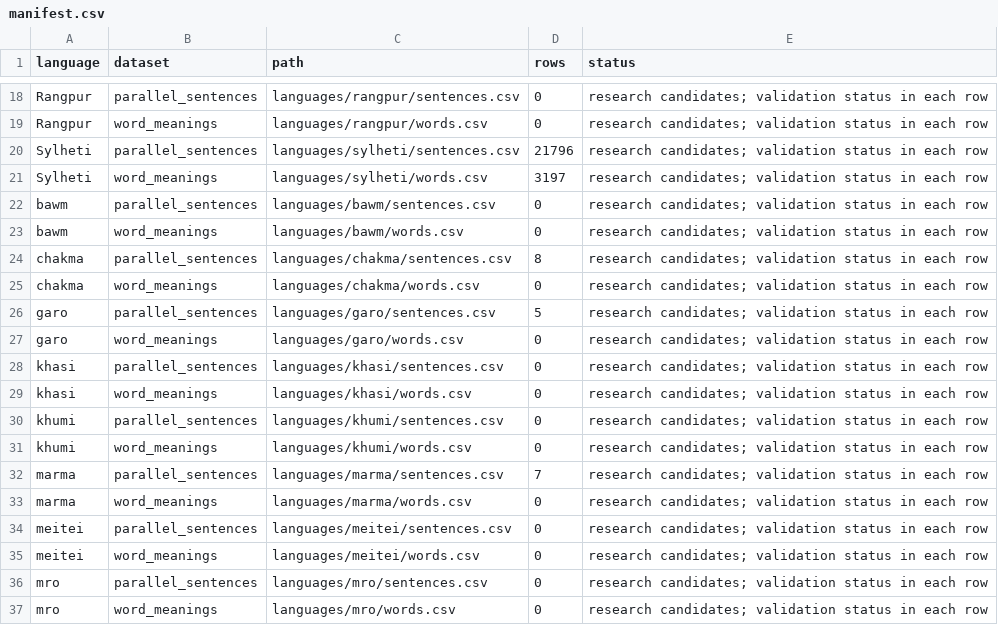
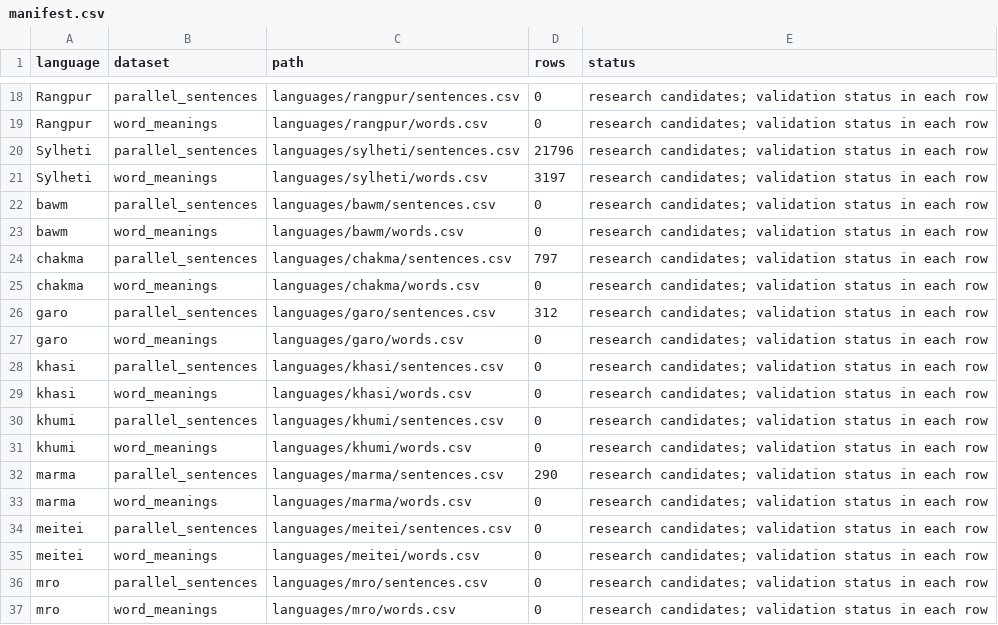
Before and after one commit to Muskan37/Vashasetu, a CSV file: database/languages/manifest.csv, drawn as a sheet; only a part is shown, gaps mark what is left out.

```diff
--- a/database/languages/manifest.csv
+++ b/database/languages/manifest.csv
@@ -23,5 +23,5 @@ bawm,parallel_sentences,languages/bawm/sentences.csv,0,research candidates; vali
 bawm,word_meanings,languages/bawm/words.csv,0,research candidates; validation status in each row
-chakma,parallel_sentences,languages/chakma/sentences.csv,8,research candidates; validation status in each row
+chakma,parallel_sentences,languages/chakma/sentences.csv,797,research candidates; validation status in each row
 chakma,word_meanings,languages/chakma/words.csv,0,research candidates; validation status in each row
-garo,parallel_sentences,languages/garo/sentences.csv,5,research candidates; validation status in each row
+garo,parallel_sentences,languages/garo/sentences.csv,312,research candidates; validation status in each row
 garo,word_meanings,languages/garo/words.csv,0,research candidates; validation status in each row
@@ -31,3 +31,3 @@ khumi,parallel_sentences,languages/khumi/sentences.csv,0,research candidates; va
 khumi,word_meanings,languages/khumi/words.csv,0,research candidates; validation status in each row
-marma,parallel_sentences,languages/marma/sentences.csv,7,research candidates; validation status in each row
+marma,parallel_sentences,languages/marma/sentences.csv,290,research candidates; validation status in each row
 marma,word_meanings,languages/marma/words.csv,0,research candidates; validation status in each row
```
Also changed, not shown: 8 other files.
